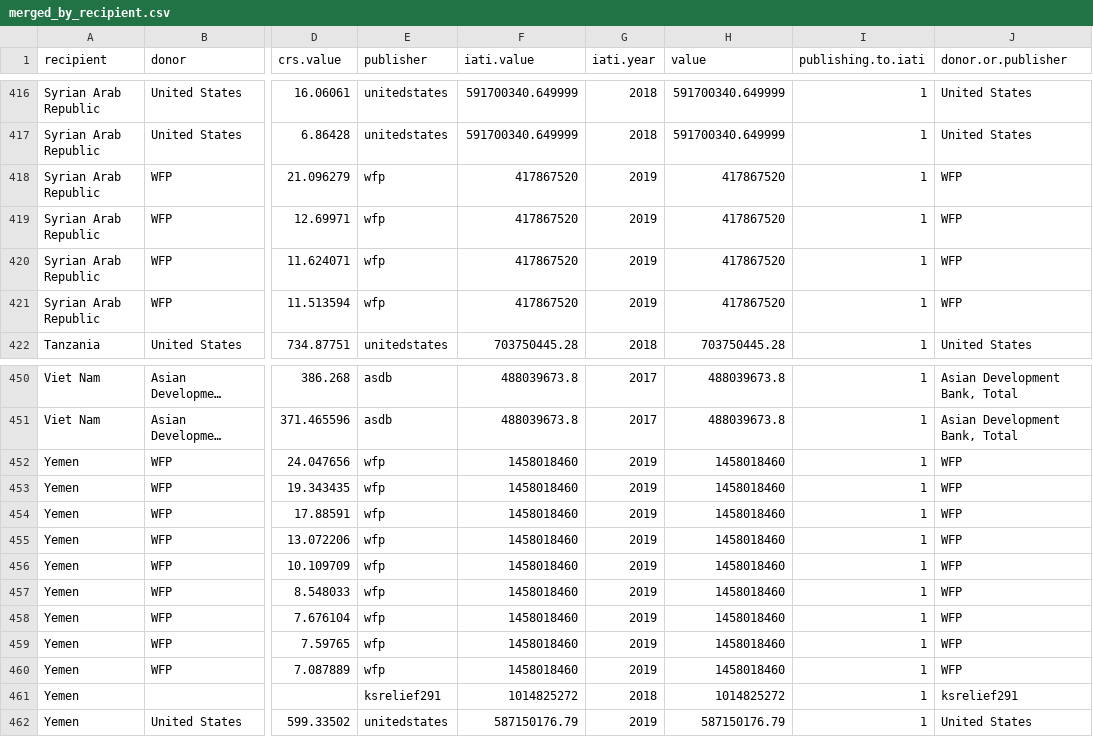
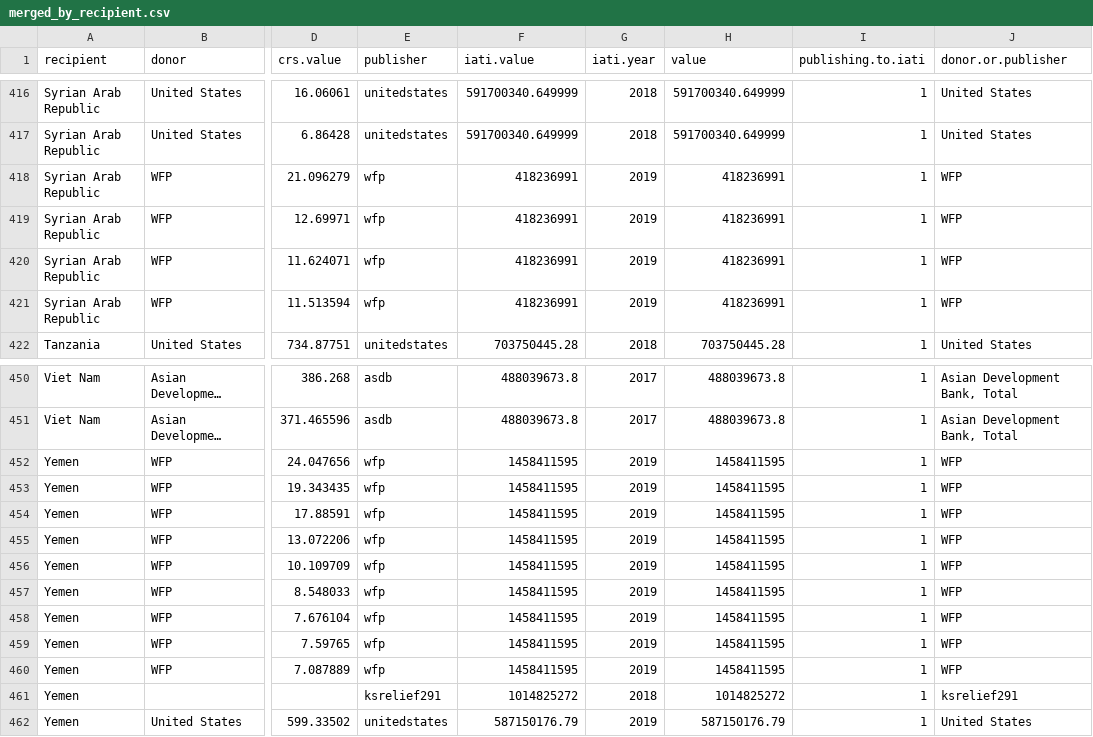
Before and after one commit to akmiller01/IATI-annual-report-2020, a CSV file: output/merged_by_recipient.csv, drawn as a sheet; only a part is shown, gaps mark what is left out; long unchanged cells end in …; the diff names each change by its address in the sheet, - before the commit and + after, or states it on an @@ line.

```diff
--- a/output/merged_by_recipient.csv
+++ b/output/merged_by_recipient.csv
-F418:F421 (iati.value): 417867520
+F418:F421 (iati.value): 418236991
-H418:H421 (value): 417867520
+H418:H421 (value): 418236991
-F452:F460 (iati.value): 1458018460
+F452:F460 (iati.value): 1458411595
-H452:H460 (value): 1458018460
+H452:H460 (value): 1458411595
```
Also changed, not shown: output/budgets_192021_by_publisher.csv, output/transactions_2019_by_publisher.csv, 1 other file.
